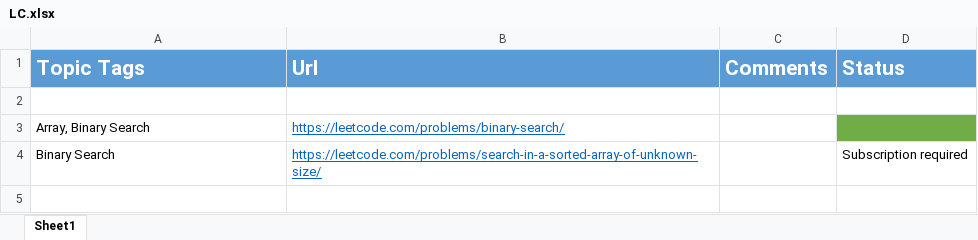
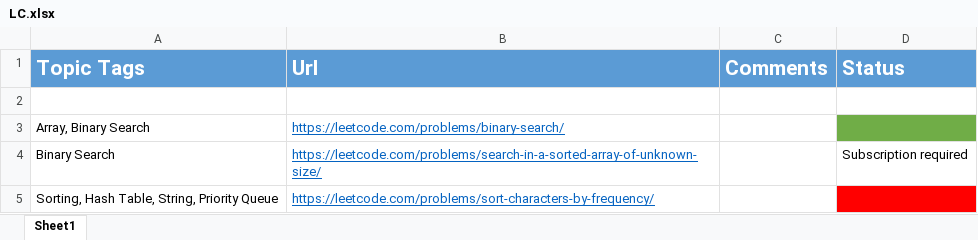
Before and after one commit to Ajayjam97/DS_ALGO, an Excel workbook: C++/2.Searching_Sorting/LC.xlsx, sheet Sheet1, drawn as a sheet; values as stored, in another font and other column widths than the file's, no borders; the diff names each change by its address in the sheet, - before the commit and + after, or states it on an @@ line.

Commit message:
RangeCountSort

```diff
--- a/C++/2.Searching_Sorting/LC.xlsx (sheet Sheet1)
+++ b/C++/2.Searching_Sorting/LC.xlsx (sheet Sheet1)
+row 5: Sorting, Hash Table, String, Priority Queue | https://leetcode.com/problems/sort-characters-by-frequency/
```
Also changed, not shown: 2 other files.
